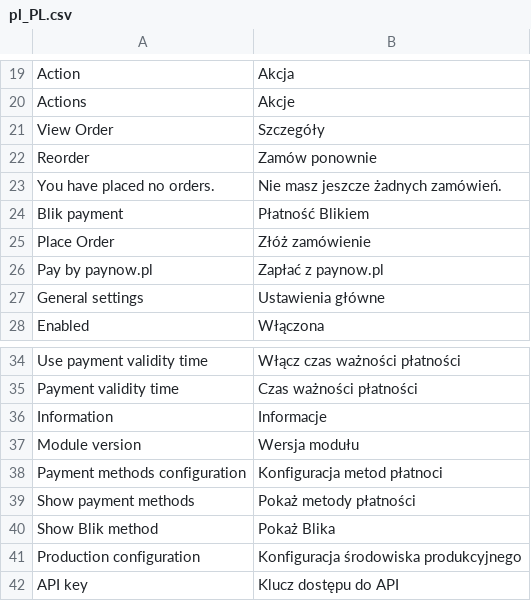
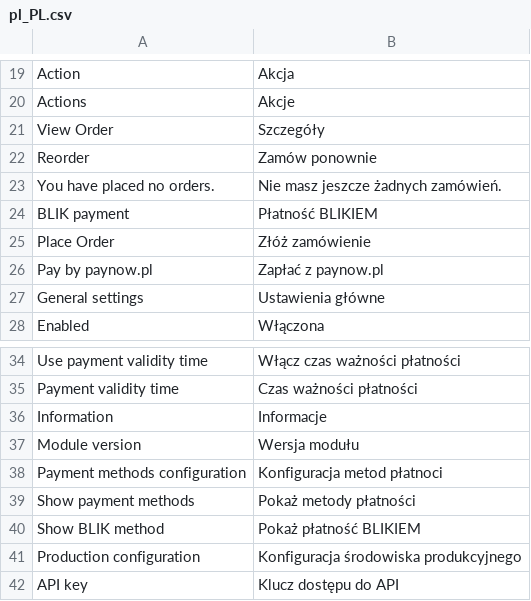
Before and after one commit to pay-now/paynow-magento2, a CSV file: i18n/pl_PL.csv, drawn as a sheet; only a part is shown, gaps mark what is left out; removed rows and columns are numbered as before the commit, all else as after; the diff names each change by its address in the sheet, - before the commit and + after, or states it on an @@ line.

Commit message:
Fix BLIK notation

```diff
--- a/i18n/pl_PL.csv
+++ b/i18n/pl_PL.csv
-row 24: Blik payment | Płatność Blikiem
+row 24: BLIK payment | Płatność BLIKIEM
-row 40: Show Blik method | Pokaż Blika
+row 40: Show BLIK method | Pokaż płatność BLIKIEM
```
